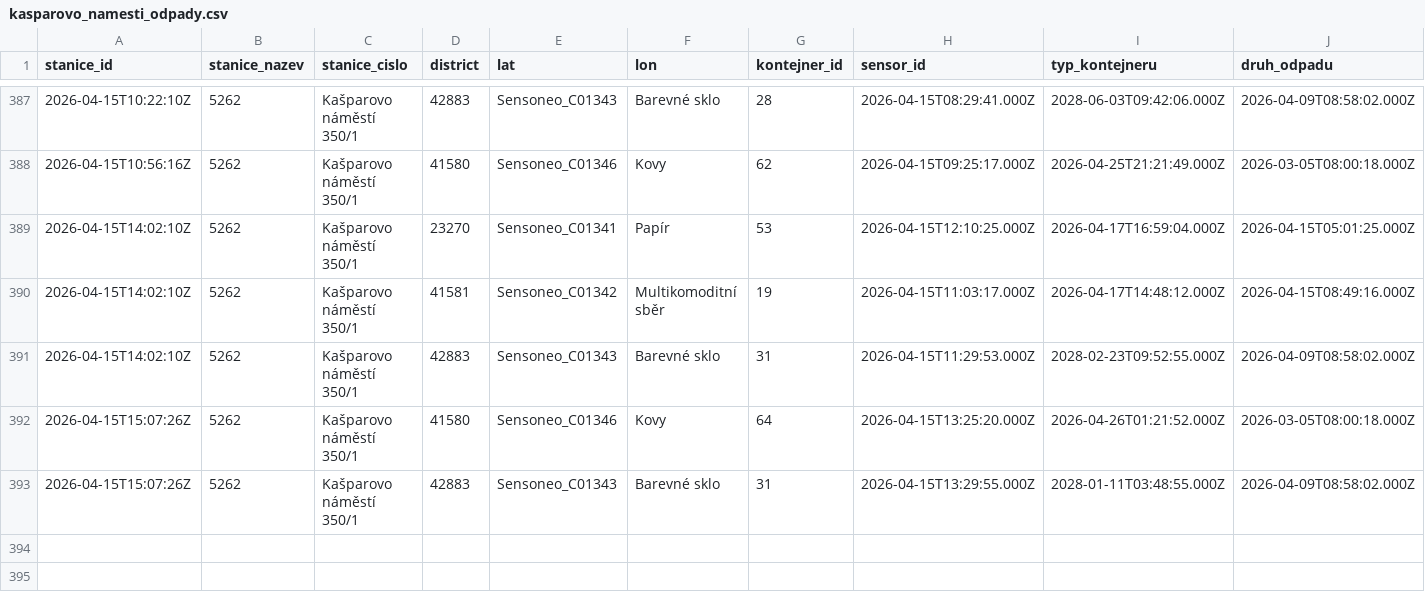
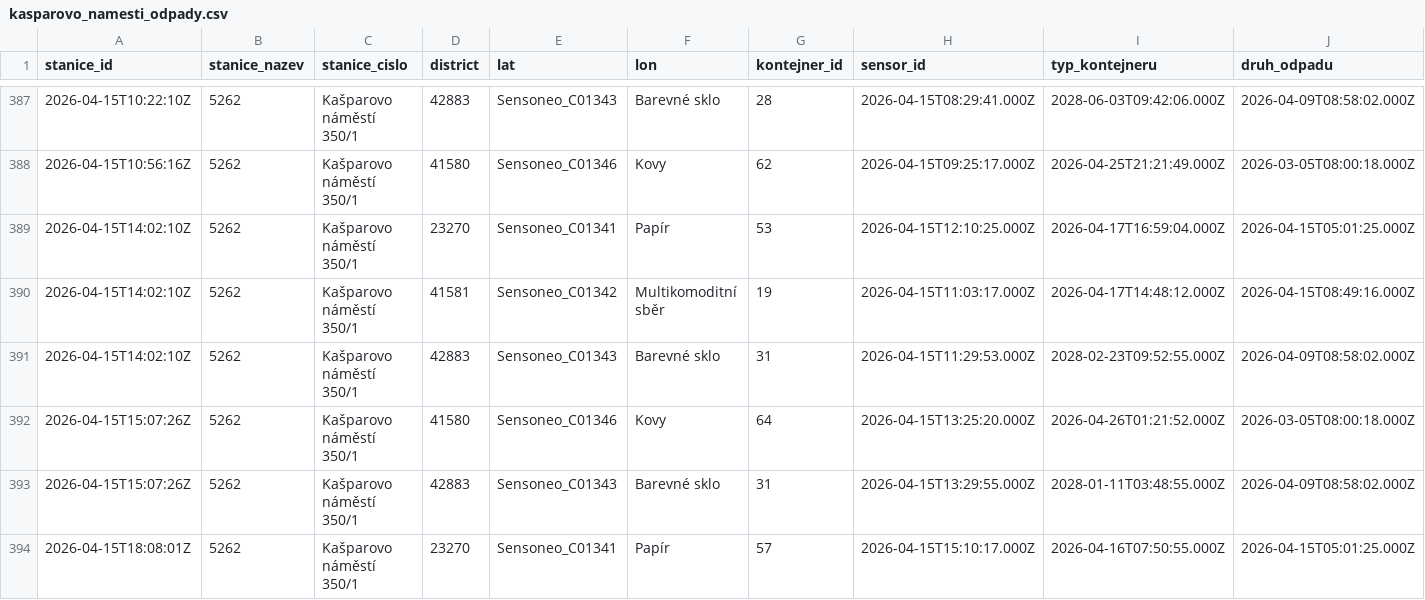
Before and after one commit to sim-mar/golemio_monitoring, a CSV file: kasparovo_namesti_odpady.csv, drawn as a sheet; only a part is shown, gaps mark what is left out; rows hold the shown columns only; the diff names each change by its address in the sheet, - before the commit and + after, or states it on an @@ line.

```diff
--- a/kasparovo_namesti_odpady.csv
+++ b/kasparovo_namesti_odpady.csv
+row 394: 2026-04-15T18:08:01Z | 5262 | Kašparovo náměstí 350/1 | 23270 | Sensoneo_C01341 | Papír | 57 | 2026-04-15T15:10:17.000Z | 2026-04-16T07:50:55.000Z | 2026-04-15T05:01:25.000Z
```
Also changed, not shown: 1 other file.
